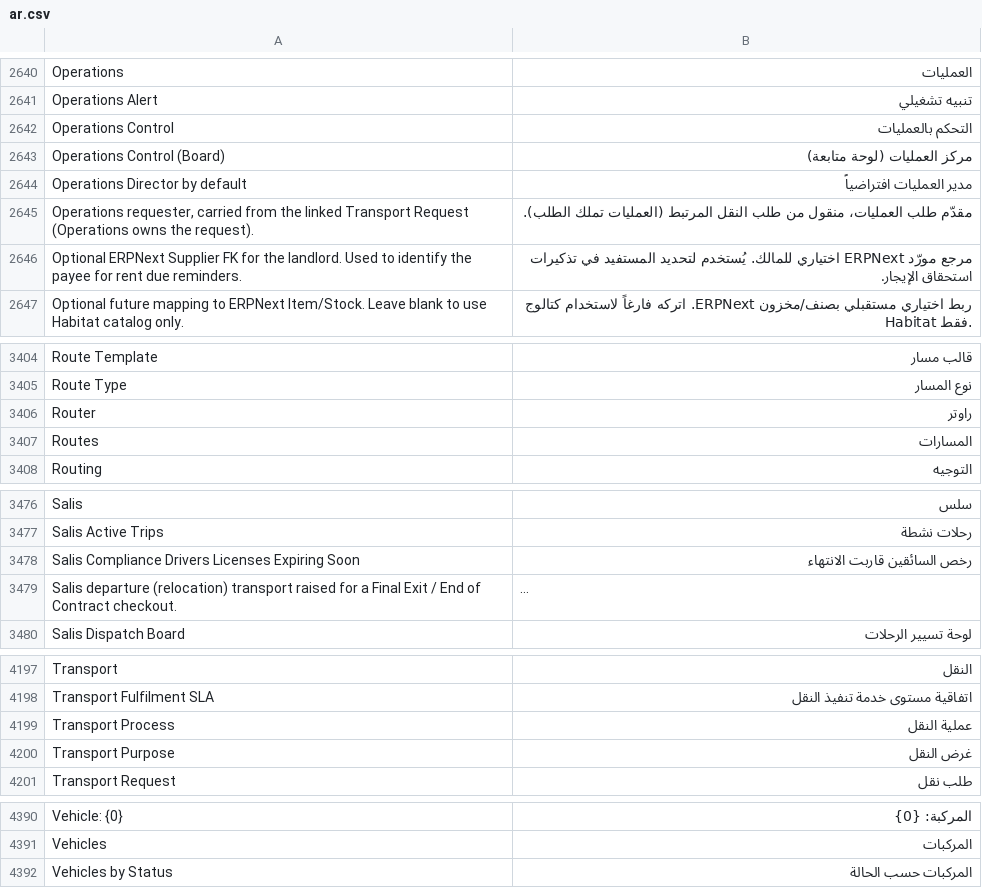
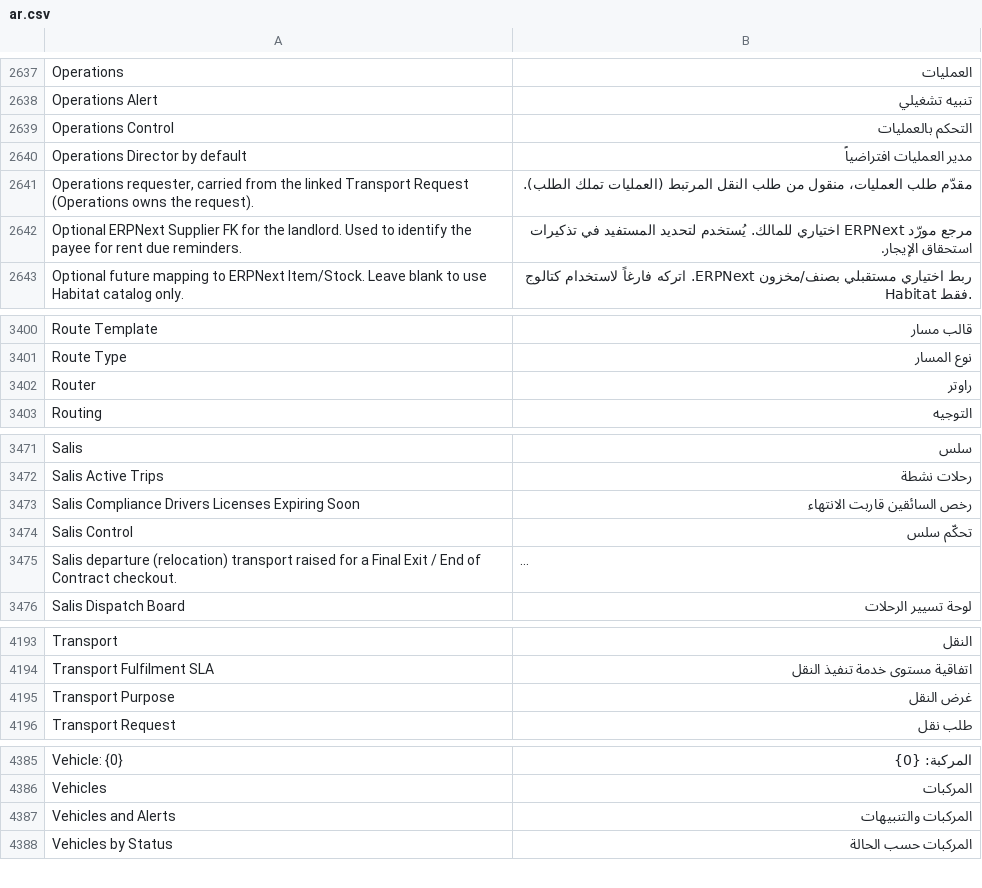
Before and after one commit to iabodysa/apex, a CSV file: apex/translations/ar.csv, drawn as a sheet; only a part is shown, gaps mark what is left out; long unchanged cells end in …; removed rows and columns are numbered as before the commit, all else as after; the diff covers the shown part only; the diff names each change by its address in the sheet, - before the commit and + after, or states it on an @@ line.

Commit message:
Salis is one workspace again, carrying the Masar name
Split across four pages it repeated itself: Operations shared four of its eight
DocTypes with Fleet and two more with Compliance and Rentals, and every DocType
on Masar but one was already on Salis. The three fold back into Salis, whose
cards now name the products — Masar for worker movement, Salis Control for the
boards.

The board link for operations-control read "Operations Control (Board)" while
the page it opens is titled Fleet Control. It now reads what the page serves.

```diff
--- a/apex/translations/ar.csv
+++ b/apex/translations/ar.csv
-row 2643: Operations Control (Board) | مركز العمليات (لوحة متابعة)
-row 3407: Routes | المسارات
+row 3474: Salis Control | تحكّم سلس
-row 4199: Transport Process | عملية النقل
+row 4387: Vehicles and Alerts | المركبات والتنبيهات
```
Also changed, not shown: 1 added row and 5 removed rows elsewhere in this file, 8 other files.
